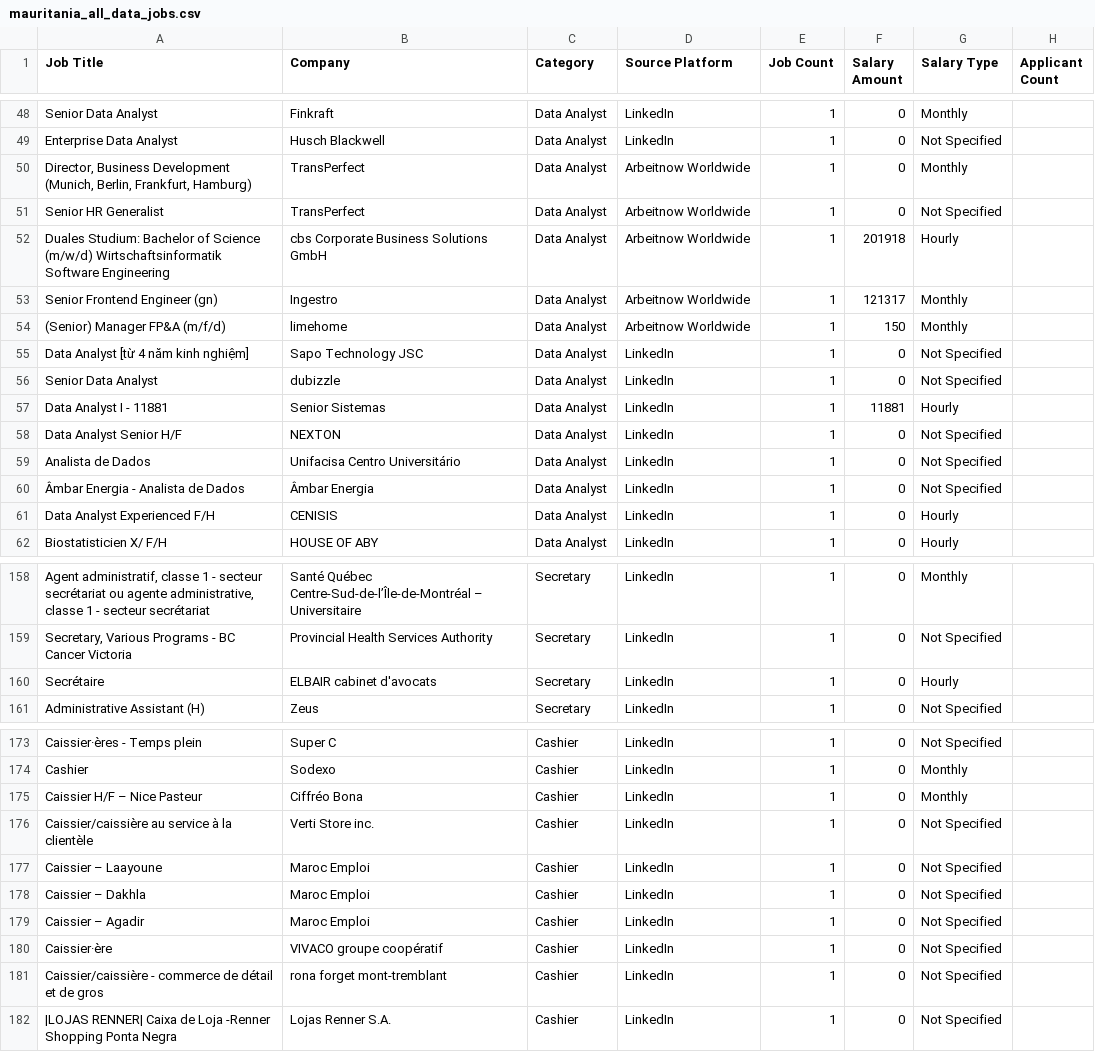
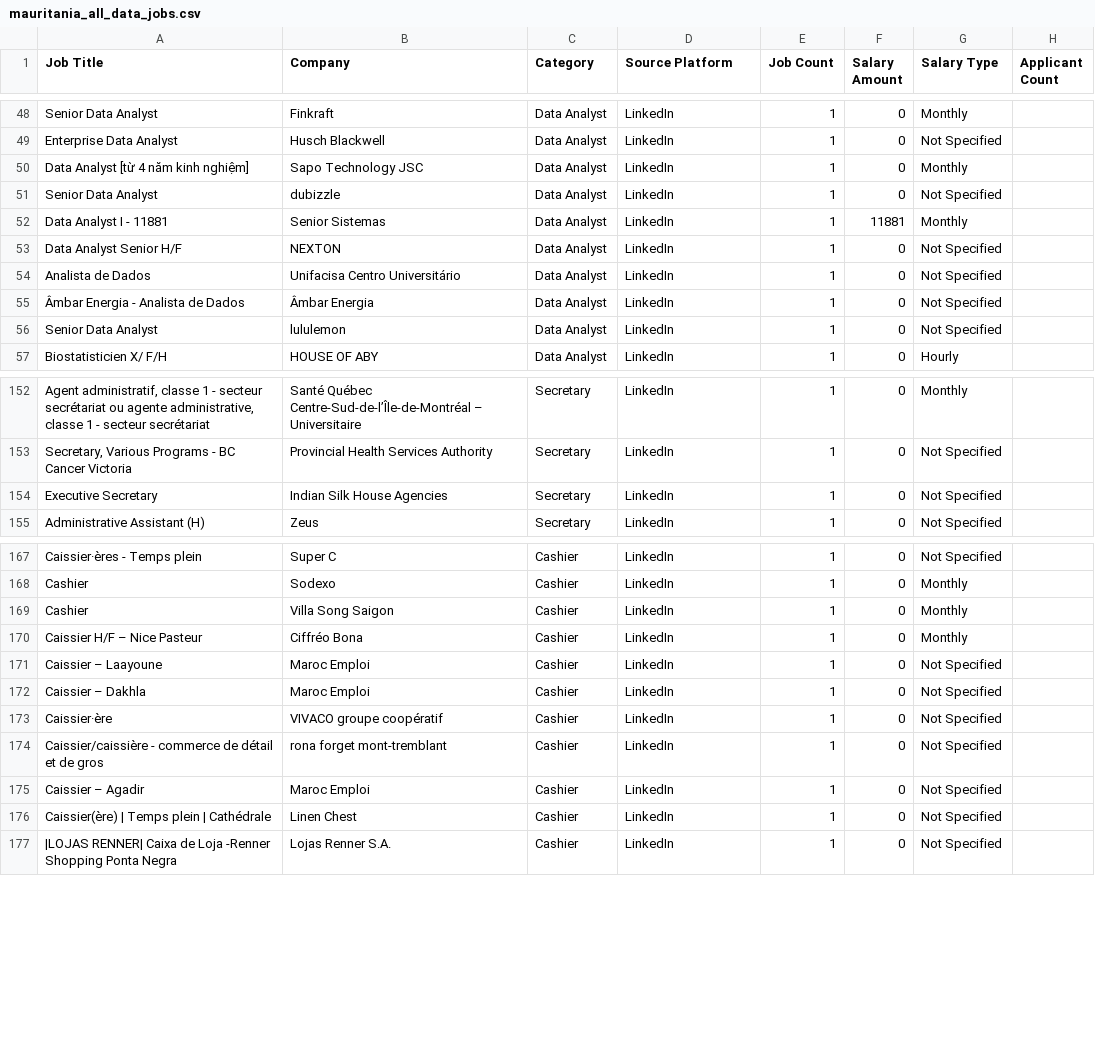
Before and after one commit to mohsinbaouba7-eng/mauritania-job-tracker, a CSV file: mauritania_all_data_jobs.csv, drawn as a sheet; only a part is shown, gaps mark what is left out; removed rows and columns are numbered as before the commit, all else as after; the diff covers the shown part only; the diff names each change by its address in the sheet, - before the commit and + after, or states it on an @@ line.

```diff
--- a/mauritania_all_data_jobs.csv
+++ b/mauritania_all_data_jobs.csv
-row 50: Director, Business Development (Munich, Berlin, Frankfurt, Hamburg) | TransPerfect | Data Analyst | Arbeitnow Worldwide | 1 | 0 | Monthly
-row 51: Senior HR Generalist | TransPerfect | Data Analyst | Arbeitnow Worldwide | 1 | 0 | Not Specified
-row 52: Duales Studium: Bachelor of Science (m/w/d) Wirtschaftsinformatik Software Engineering | cbs Corporate Business Solutions GmbH | Data Analyst | Arbeitnow Worldwide | 1 | 201918 | Hourly
-row 53: Senior Frontend Engineer (gn) | Ingestro | Data Analyst | Arbeitnow Worldwide | 1 | 121317 | Monthly
-row 54: (Senior) Manager FP&A (m/f/d) | limehome | Data Analyst | Arbeitnow Worldwide | 1 | 150 | Monthly
-G50 (Salary Type): Not Specified
+G50 (Salary Type): Monthly
-G52 (Salary Type): Hourly
+G52 (Salary Type): Monthly
-A56 (Job Title): Data Analyst Experienced F/H
+A56 (Job Title): Senior Data Analyst
-B56 (Company): CENISIS
+B56 (Company): lululemon
-G56 (Salary Type): Hourly
+G56 (Salary Type): Not Specified
-A154 (Job Title): Secrétaire
+A154 (Job Title): Executive Secretary
-B154 (Company): ELBAIR cabinet d'avocats
+B154 (Company): Indian Silk House Agencies
-G154 (Salary Type): Hourly
+G154 (Salary Type): Not Specified
+row 169: Cashier | Villa Song Saigon | Cashier | LinkedIn | 1 | 0 | Monthly
-row 176: Caissier/caissière au service à la clientèle | Verti Store inc. | Cashier | LinkedIn | 1 | 0 | Not Specified
@@ row 179 moved to row 175: Caissier – Agadir @@
+row 176: Caissier(ère) | Temps plein | Cathédrale | Linen Chest | Cashier | LinkedIn | 1 | 0 | Not Specified
```
Also changed, not shown: 8 added rows, 8 removed rows and 14 edited cells elsewhere in this file.
